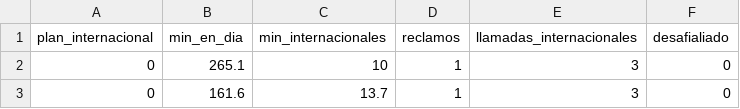
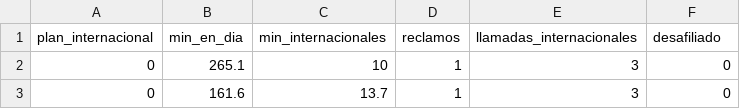
Before and after one commit to VictorGuevaraP/DataScience, a CSV file: Perdida de clientes.csv, drawn as a sheet; only a part is shown.

Commit message:
Fix typo in header

```diff
--- a/Perdida de clientes.csv
+++ b/Perdida de clientes.csv
@@ -1,2 +1,2 @@
-plan_internacional;min_en_dia;min_internacionales;reclamos;llamadas_internacionales;desafialiado
+plan_internacional;min_en_dia;min_internacionales;reclamos;llamadas_internacionales;desafiliado
 0;265.1;10;1;3;0
```
